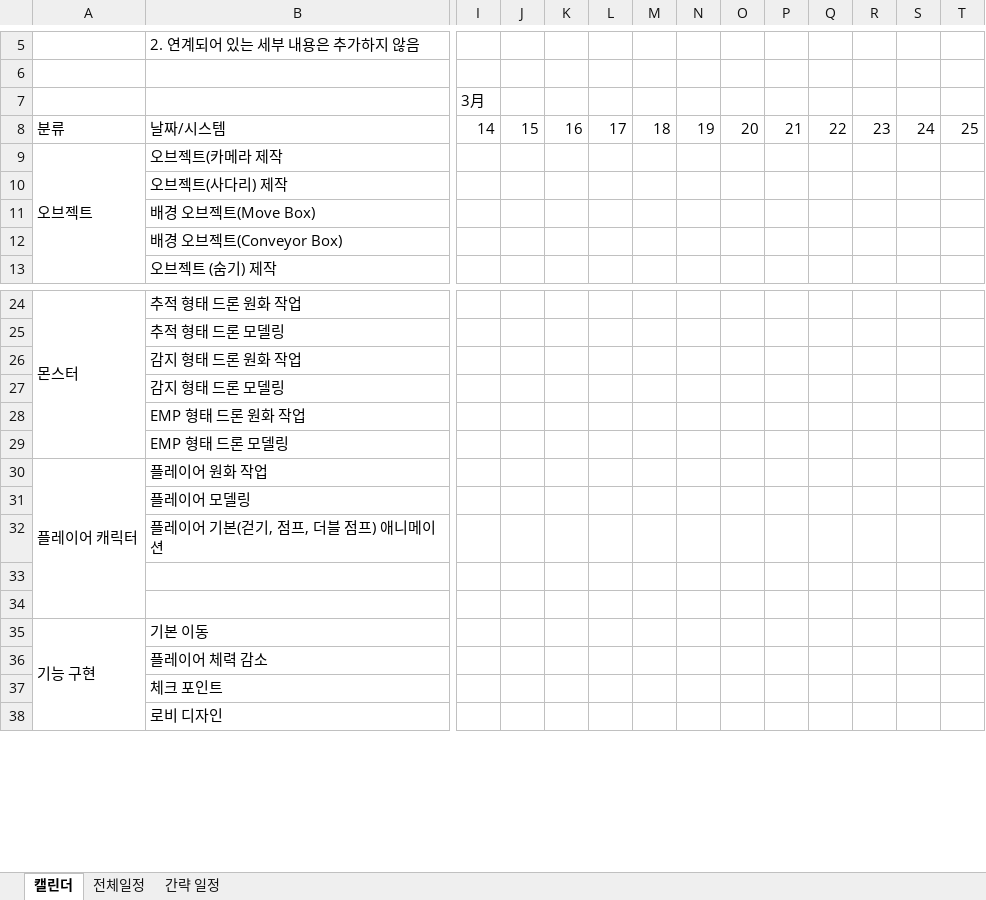
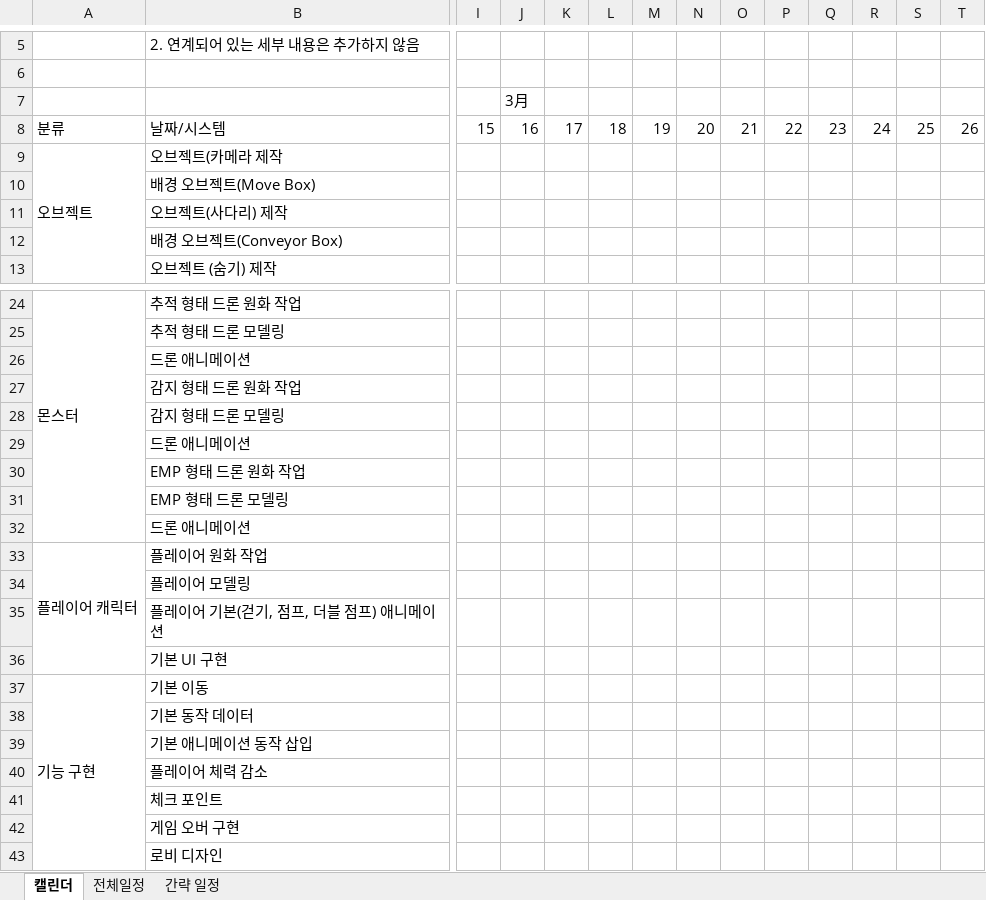
Before and after one commit to kangilgu/Gorilla-box, an Excel workbook: Document/일정.xlsx, sheet 캘린더, drawn as a sheet; only a part is shown, gaps mark what is left out; values as stored, in another font and other column widths than the file's, no cell formats; removed rows and columns are numbered as before the commit, all else as after; rows hold the shown columns only; the diff covers the shown part only; the diff names each change by its address in the sheet, - before the commit and + after, or states it on an @@ line.

```diff
--- a/Document/일정.xlsx (sheet 캘린더)
+++ b/Document/일정.xlsx (sheet 캘린더)
-row 7:  |  | 3月
+row 7:  |  |  | 3月
-I8: 14
+I8: 15
-J8: 15
+J8: 16
-K8: 16
+K8: 17
-L8: 17
+L8: 18
-M8: 18
+M8: 19
-N8: 19
+N8: 20
-O8: 20
+O8: 21
-P8: 21
+P8: 22
-Q8: 22
+Q8: 23
-R8: 23
+R8: 24
-S8: 24
+S8: 25
-T8: 25
+T8: 26
-B10: 오브젝트(사다리) 제작
+B10: 배경 오브젝트(Move Box)
-B11: 배경 오브젝트(Move Box)
+B11: 오브젝트(사다리) 제작
+row 26:  | 드론 애니메이션
+row 29:  | 드론 애니메이션
+row 32:  | 드론 애니메이션
-B36: (empty)
+B36: 기본 UI 구현
-row 34: (empty)
+row 38:  | 기본 동작 데이터
+row 39:  | 기본 애니메이션 동작 삽입
+row 42:  | 게임 오버 구현
```
Also changed, not shown: 21 added rows, 12 edited cells and merged cells elsewhere in this sheet, cell formats, 1 other file.
